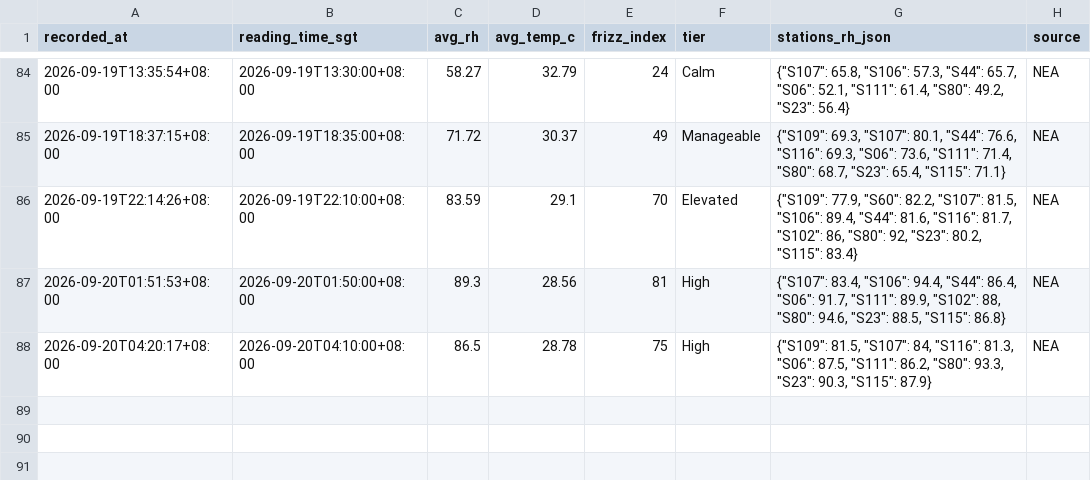
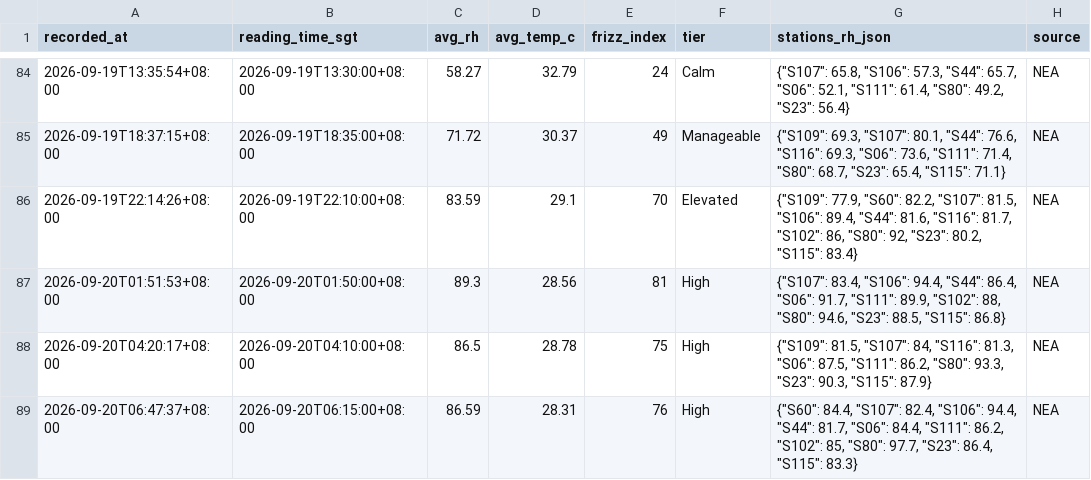
Before and after one commit to salonherabeauty-dev/hera-frizz-data, a CSV file: data/frizz_hourly.csv, drawn as a sheet; only a part is shown, gaps mark what is left out; the diff names each change by its address in the sheet, - before the commit and + after, or states it on an @@ line.

```diff
--- a/data/frizz_hourly.csv
+++ b/data/frizz_hourly.csv
+row 89: 2026-09-20T06:47:37+08:00 | 2026-09-20T06:15:00+08:00 | 86.59 | 28.31 | 76 | High | {"S60": 84.4, "S107": 82.4, "S106": 94.4, "S44": 81.7, "S06": 84.4, "S111": 86.2, "S102": 85, "S80": 97.7, "S23": 86.4, "S115": 83.3} | NEA
```
